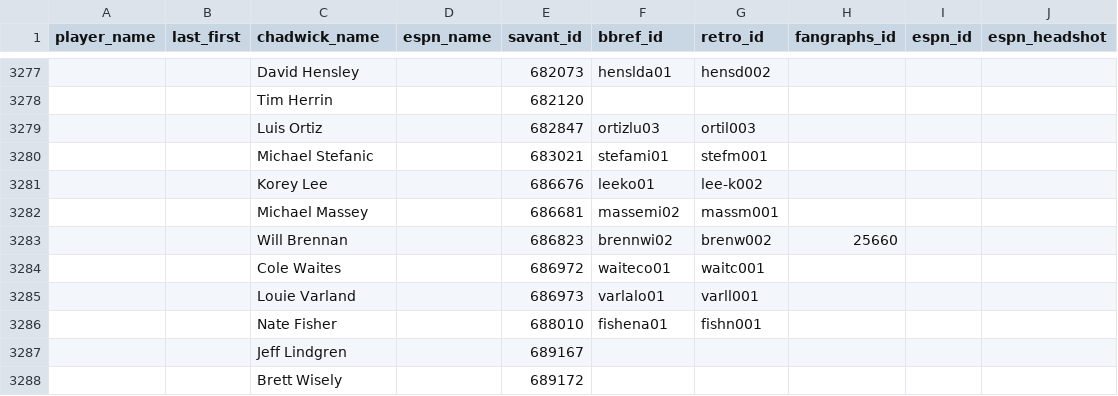
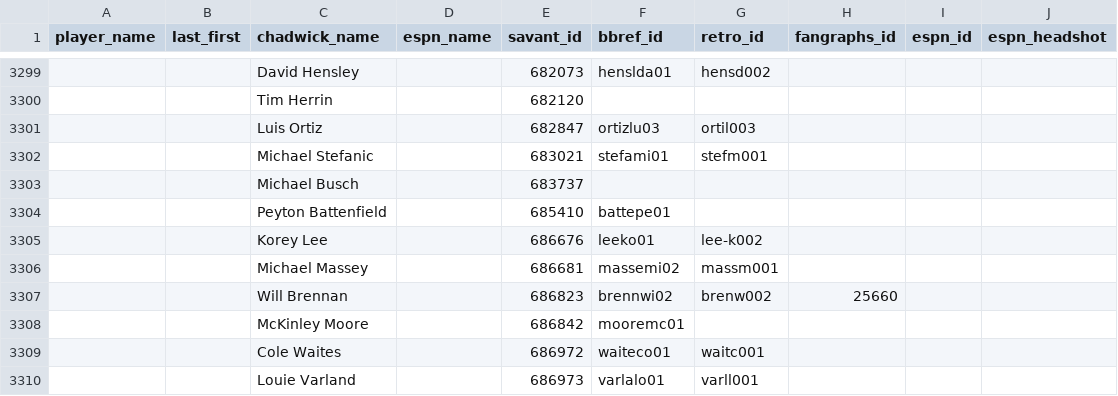
Before and after one commit to camdenk/mlbplotR-data, a CSV file: Player-IDs.csv, drawn as a sheet; only a part is shown, gaps mark what is left out; the shorter side is filled out with more unchanged rows; the diff covers the shown part only; the diff names each change by its address in the sheet, - before the commit and + after, or states it on an @@ line.

```diff
--- a/Player-IDs.csv
+++ b/Player-IDs.csv
+row 3303:  |  | Michael Busch |  | 683737
+row 3304:  |  | Peyton Battenfield |  | 685410 | battepe01
+row 3308:  |  | McKinley Moore |  | 686842 | mooremc01
```
Also changed, not shown: 32 added rows and 10 removed rows elsewhere in this file, 1 other file.
